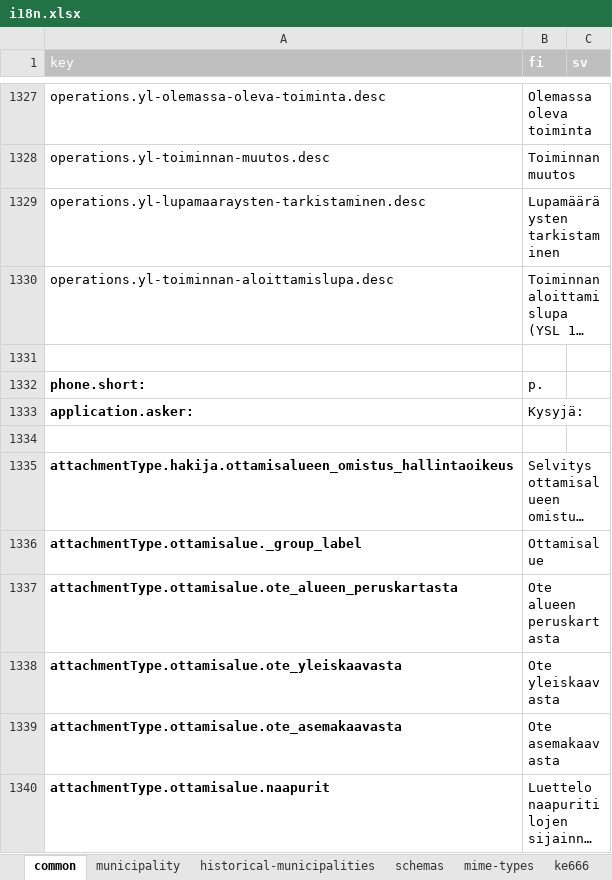
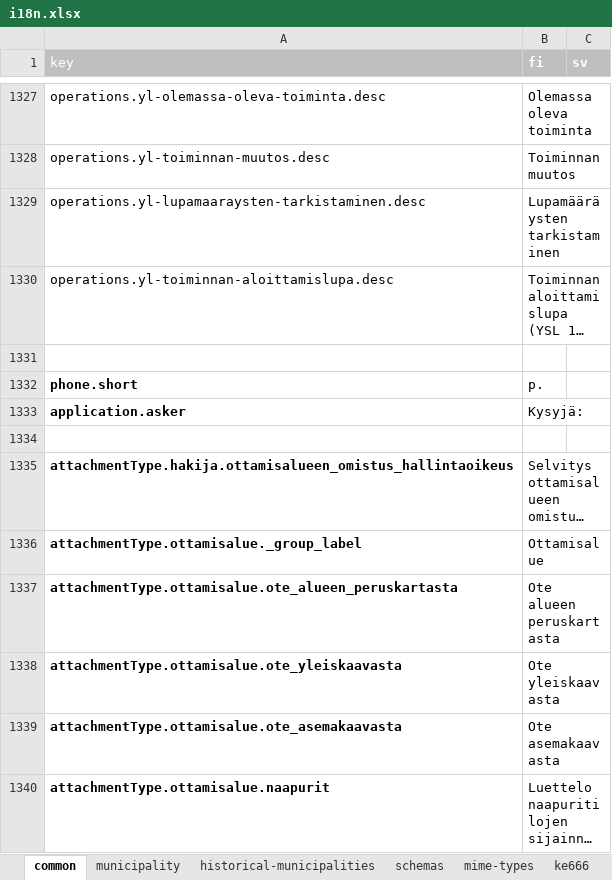
Before and after one commit to lupapiste/lupapiste, an Excel workbook: resources/i18n.xlsx, sheet common, drawn as a sheet; only a part is shown, gaps mark what is left out; long unchanged cells end in …; values as stored, in another font and other column widths than the file's, no borders; conditional formats not drawn; the diff names each change by its address in the sheet, - before the commit and + after, or states it on an @@ line.

Commit message:
fixed localizations

```diff
--- a/resources/i18n.xlsx (sheet common)
+++ b/resources/i18n.xlsx (sheet common)
-A1332 (key): phone.short:
+A1332 (key): phone.short
-A1333 (key): application.asker:
+A1333 (key): application.asker
```
